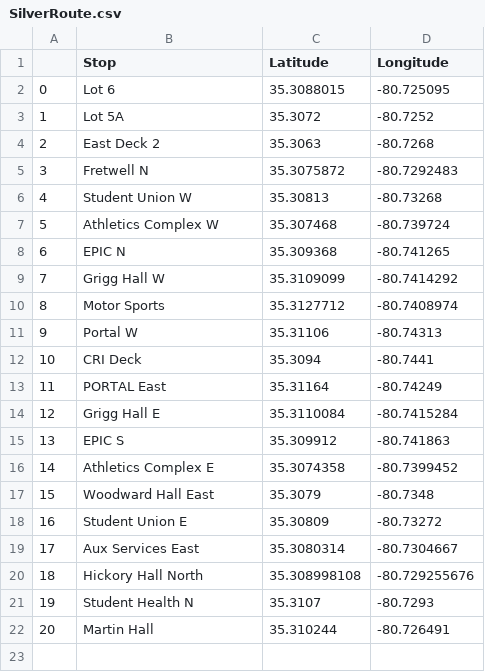
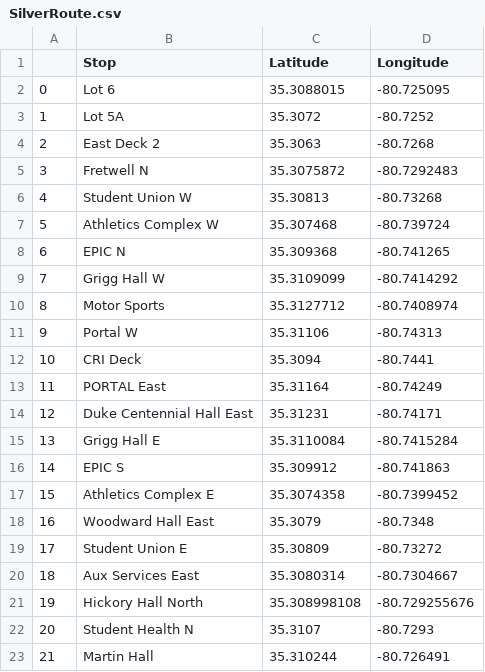
Before and after one commit to harryman13/uncc_bussing, a CSV file: Main Project/Files/SilverRoute.csv, drawn as a sheet; addresses are those after the commit; the diff names each change by its address in the sheet, - before the commit and + after, or states it on an @@ line.

```diff
--- a/Main Project/Files/SilverRoute.csv
+++ b/Main Project/Files/SilverRoute.csv
+row 14: 12 | Duke Centennial Hall East | 35.31231 | -80.74171
@@ column A renumbered from row 15 down @@
```
Also changed, not shown: Main Project/Files/GreenRoute.csv, Main Project/Files/SilverDetailed.csv, 12 other files.
